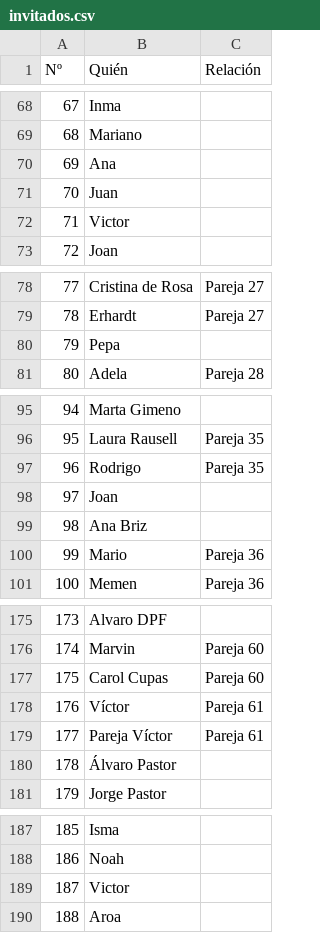
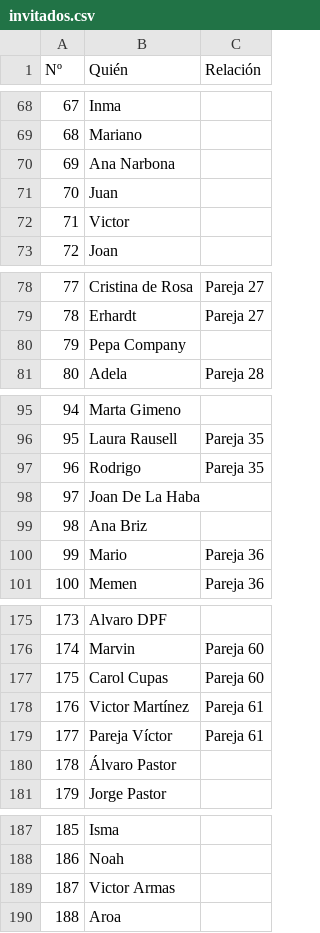
Before and after one commit to rofonba/boda-pro, a CSV file: invitados.csv, drawn as a sheet; only a part is shown, gaps mark what is left out.

Commit message:
feat: actualizar y limpiar lista de invitados definitiva en invitados.csv

```diff
--- a/invitados.csv
+++ b/invitados.csv
@@ -69,3 +69,3 @@ Nº,Quién,Relación
 68,Mariano,
-69,Ana,
+69,Ana Narbona,
 70,Juan,
@@ -79,3 +79,3 @@ Nº,Quién,Relación
 78,Erhardt,Pareja 27
-79,Pepa,
+79,Pepa Company,
 80,Adela,Pareja 28
@@ -97,3 +97,3 @@ Nº,Quién,Relación
 96,Rodrigo,Pareja 35
-97,Joan,
+97,Joan De La Haba,
 98,Ana Briz,
@@ -177,3 +177,3 @@ Nº,Quién,Relación
 175,Carol Cupas,Pareja 60
-176,Víctor,Pareja 61
+176,Victor Martínez,Pareja 61
 177,Pareja Víctor,Pareja 61
@@ -188,3 +188,3 @@ Nº,Quién,Relación
 186,Noah,
-187,Victor,
+187,Victor Armas,
 188,Aroa,
```
